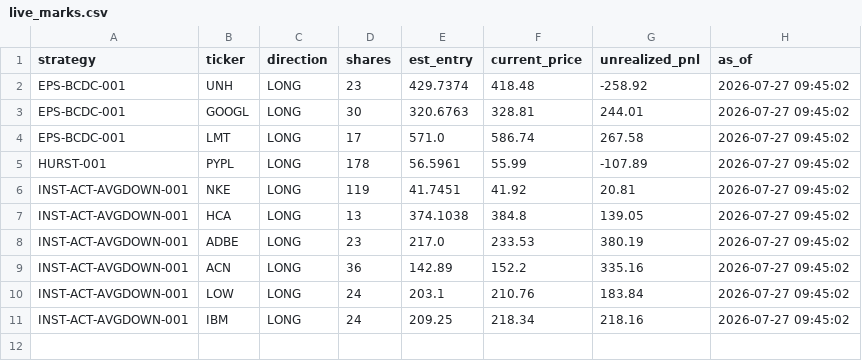
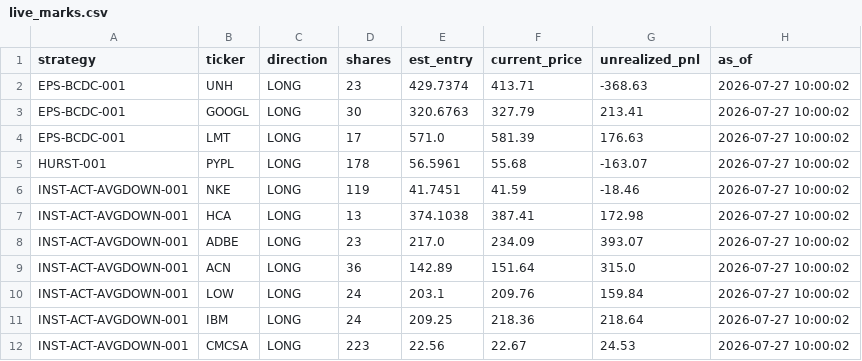
Before and after one commit to juayhiang/alphax-dashboard, a CSV file: data/live_marks.csv, drawn as a sheet.

Commit message:
Auto-sync SYNC-LIVE-MARKS 2026-07-27 22:00

```diff
--- a/data/live_marks.csv
+++ b/data/live_marks.csv
@@ -1,11 +1,12 @@
 strategy,ticker,direction,shares,est_entry,current_price,unrealized_pnl,as_of
-EPS-BCDC-001,UNH,LONG,23,429.7374,418.48,-258.92,2026-07-27 09:45:02
-EPS-BCDC-001,GOOGL,LONG,30,320.6763,328.81,244.01,2026-07-27 09:45:02
-EPS-BCDC-001,LMT,LONG,17,571.0,586.74,267.58,2026-07-27 09:45:02
-HURST-001,PYPL,LONG,178,56.5961,55.99,-107.89,2026-07-27 09:45:02
-INST-ACT-AVGDOWN-001,NKE,LONG,119,41.7451,41.92,20.81,2026-07-27 09:45:02
-INST-ACT-AVGDOWN-001,HCA,LONG,13,374.1038,384.8,139.05,2026-07-27 09:45:02
-INST-ACT-AVGDOWN-001,ADBE,LONG,23,217.0,233.53,380.19,2026-07-27 09:45:02
-INST-ACT-AVGDOWN-001,ACN,LONG,36,142.89,152.2,335.16,2026-07-27 09:45:02
-INST-ACT-AVGDOWN-001,LOW,LONG,24,203.1,210.76,183.84,2026-07-27 09:45:02
-INST-ACT-AVGDOWN-001,IBM,LONG,24,209.25,218.34,218.16,2026-07-27 09:45:02
+EPS-BCDC-001,UNH,LONG,23,429.7374,413.71,-368.63,2026-07-27 10:00:02
+EPS-BCDC-001,GOOGL,LONG,30,320.6763,327.79,213.41,2026-07-27 10:00:02
+EPS-BCDC-001,LMT,LONG,17,571.0,581.39,176.63,2026-07-27 10:00:02
+HURST-001,PYPL,LONG,178,56.5961,55.68,-163.07,2026-07-27 10:00:02
+INST-ACT-AVGDOWN-001,NKE,LONG,119,41.7451,41.59,-18.46,2026-07-27 10:00:02
+INST-ACT-AVGDOWN-001,HCA,LONG,13,374.1038,387.41,172.98,2026-07-27 10:00:02
+INST-ACT-AVGDOWN-001,ADBE,LONG,23,217.0,234.09,393.07,2026-07-27 10:00:02
+INST-ACT-AVGDOWN-001,ACN,LONG,36,142.89,151.64,315.0,2026-07-27 10:00:02
+INST-ACT-AVGDOWN-001,LOW,LONG,24,203.1,209.76,159.84,2026-07-27 10:00:02
+INST-ACT-AVGDOWN-001,IBM,LONG,24,209.25,218.36,218.64,2026-07-27 10:00:02
+INST-ACT-AVGDOWN-001,CMCSA,LONG,223,22.56,22.67,24.53,2026-07-27 10:00:02
```
